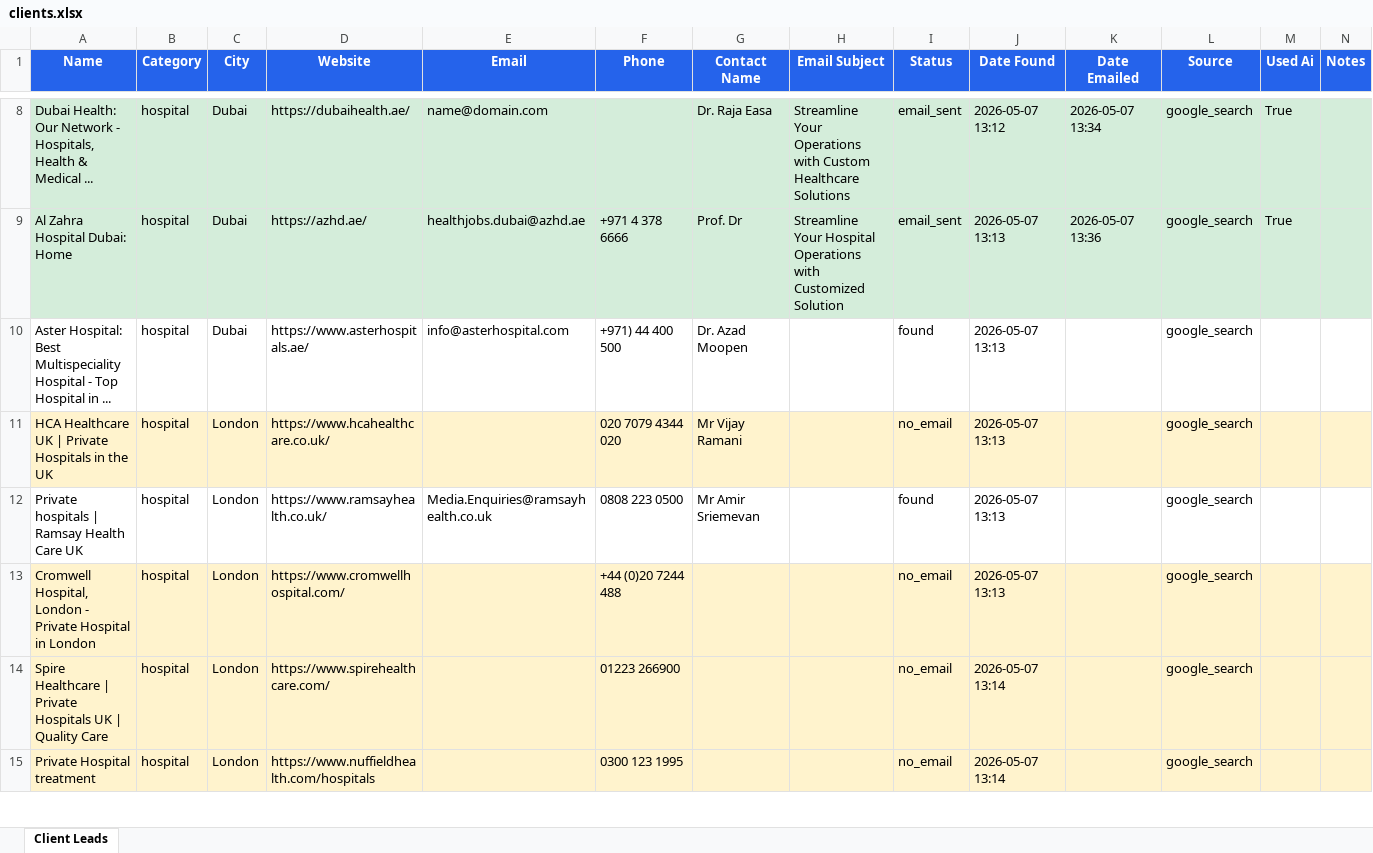
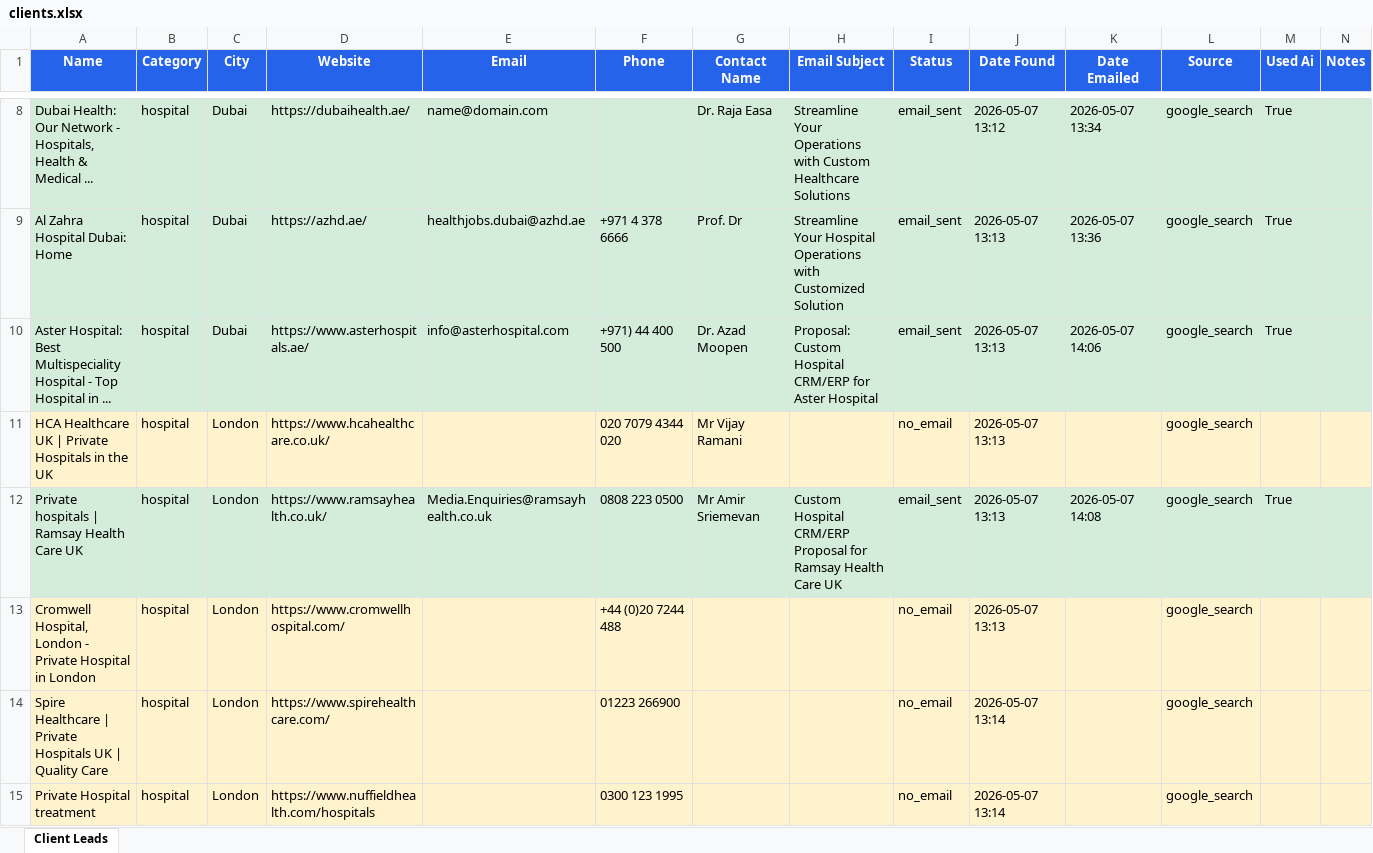
Before and after one commit to ShubhamYadav0533/Automation, an Excel workbook: job_hunter_agent/data/clients.xlsx, sheet Client Leads, drawn as a sheet; only a part is shown, gaps mark what is left out; values as stored, in another font and other column widths than the file's, no borders; the diff covers the shown part only; the diff names each change by its address in the sheet, - before the commit and + after, or states it on an @@ line.

Commit message:
Add scraped businesses data and update clients spreadsheet
- Introduced a new JSON file `scraped_businesses.json` containing detailed information about various hospitals, clinics, hotels, and restaurants sourced from Google.
- Updated the `clients.xlsx` file to reflect changes in the client data.

```diff
--- a/job_hunter_agent/data/clients.xlsx (sheet Client Leads)
+++ b/job_hunter_agent/data/clients.xlsx (sheet Client Leads)
-A10:N10 fill: none
+A10:N10 fill: #D4EDDA
-H10 (Email Subject): (empty)
+H10 (Email Subject): Proposal: Custom Hospital CRM/ERP for Aster Hospital
-I10 (Status): found
+I10 (Status): email_sent
-K10 (Date Emailed): (empty)
+K10 (Date Emailed): 2026-05-07 14:06
-M10 (Used Ai): (empty)
+M10 (Used Ai): True
-A12:N12 fill: none
+A12:N12 fill: #D4EDDA
-H12 (Email Subject): (empty)
+H12 (Email Subject): Custom Hospital CRM/ERP Proposal for Ramsay Health Care UK
-I12 (Status): found
+I12 (Status): email_sent
-K12 (Date Emailed): (empty)
+K12 (Date Emailed): 2026-05-07 14:08
-M12 (Used Ai): (empty)
+M12 (Used Ai): True
```
Also changed, not shown: 6 added rows, 36 edited cells and cell formats elsewhere in this sheet, 4 other files.
